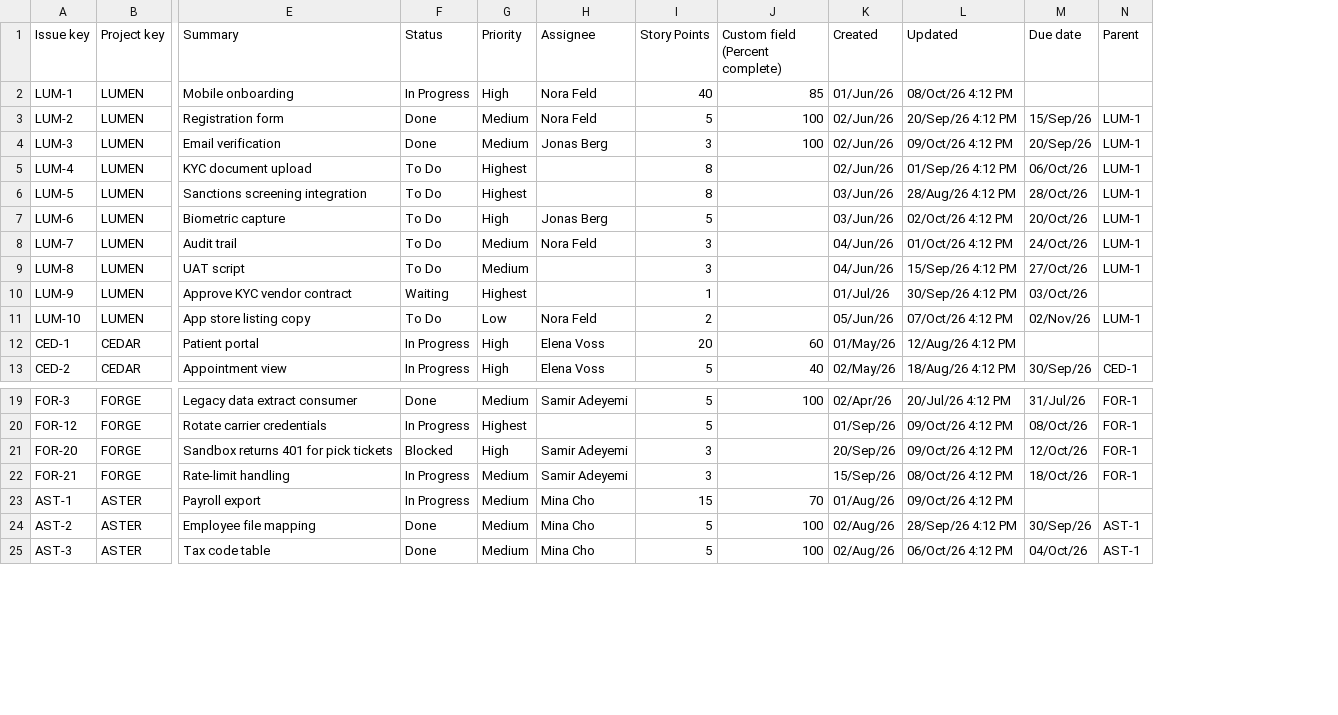
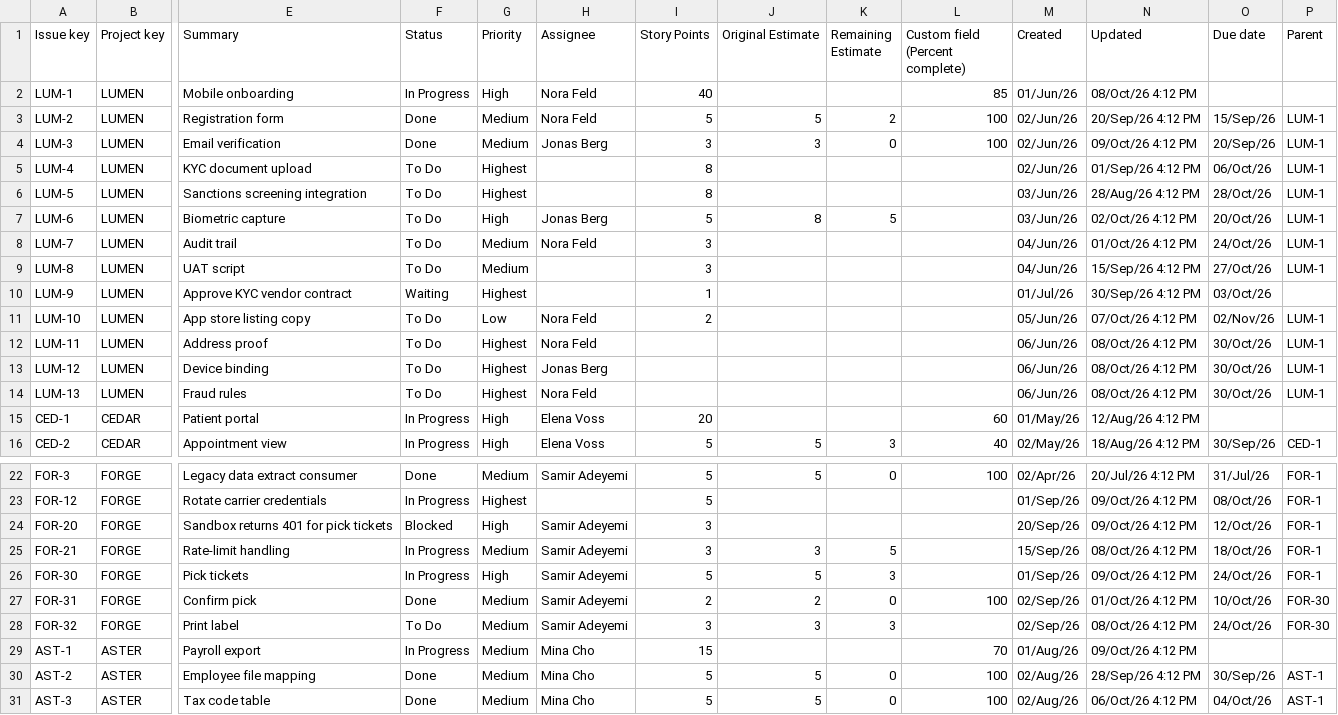
Before and after one commit to AlexTouvras/delivery-signal, a CSV file: delivery-signal/samples/northline-jira/work_items.csv, drawn as a sheet; only a part is shown, gaps mark what is left out; rows hold the shown columns only; the diff names each change by its address in the sheet, - before the commit and + after, or states it on an @@ line.

```diff
--- a/delivery-signal/samples/northline-jira/work_items.csv
+++ b/delivery-signal/samples/northline-jira/work_items.csv
+column J (Original Estimate), rows 3-7: 5 | 3 |  |  | 8; row 16: 5; rows 22-25: 5 |  |  | 3; rows 30-31: 5 | 5
+column K (Remaining Estimate), rows 3-7: 2 | 0 |  |  | 5; row 16: 3; rows 22-25: 0 |  |  | 5; rows 30-31: 0 | 0
+row 12: LUM-11 | LUMEN | Address proof | To Do | Highest | Nora Feld |  |  |  |  | 06/Jun/26 | 08/Oct/26 4:12 PM | 30/Oct/26 | LUM-1
+row 13: LUM-12 | LUMEN | Device binding | To Do | Highest | Jonas Berg |  |  |  |  | 06/Jun/26 | 08/Oct/26 4:12 PM | 30/Oct/26 | LUM-1
+row 14: LUM-13 | LUMEN | Fraud rules | To Do | Highest | Nora Feld |  |  |  |  | 06/Jun/26 | 08/Oct/26 4:12 PM | 30/Oct/26 | LUM-1
+row 26: FOR-30 | FORGE | Pick tickets | In Progress | High | Samir Adeyemi | 5 | 5 | 3 |  | 01/Sep/26 | 09/Oct/26 4:12 PM | 24/Oct/26 | FOR-1
+row 27: FOR-31 | FORGE | Confirm pick | Done | Medium | Samir Adeyemi | 2 | 2 | 0 | 100 | 02/Sep/26 | 01/Oct/26 4:12 PM | 10/Oct/26 | FOR-30
+row 28: FOR-32 | FORGE | Print label | To Do | Medium | Samir Adeyemi | 3 | 3 | 3 |  | 02/Sep/26 | 08/Oct/26 4:12 PM | 24/Oct/26 | FOR-30
```
Also changed, not shown: delivery-signal/samples/northline-ado/previous_work_items.csv, delivery-signal/samples/northline-ado/work_items.csv, 27 other files.
